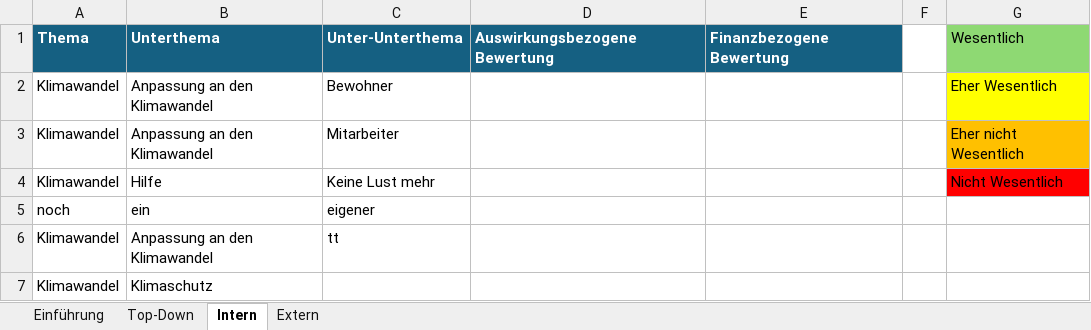
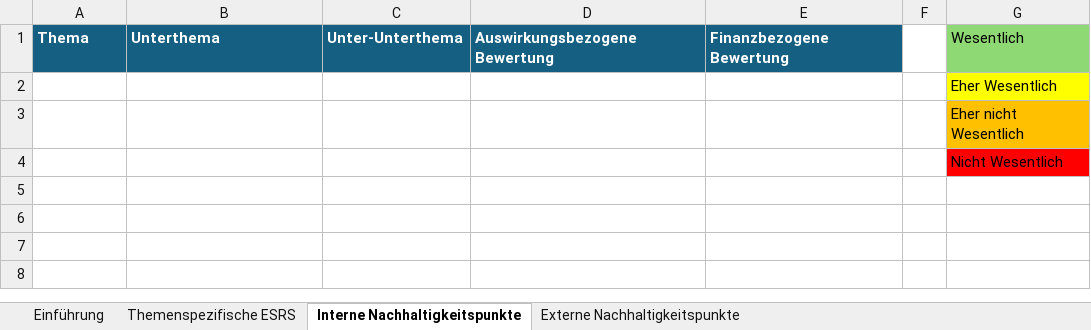
Before and after one commit to simon-fau/esg, an Excel workbook: Stakeholder_Input_Vorlage_V1_Copy.xlsx, sheet Interne Nachhaltigkeitspunkte, drawn as a sheet; values as stored, in another font and other column widths than the file's, no borders; conditional formats and table styles not drawn; removed rows and columns are numbered as before the commit, all else as after; the diff names each change by its address in the sheet, - before the commit and + after, or states it on an @@ line.

```diff
--- a/Stakeholder_Input_Vorlage_V1_Copy.xlsx (sheet Interne Nachhaltigkeitspunkte)
+++ b/Stakeholder_Input_Vorlage_V1_Copy.xlsx (sheet Interne Nachhaltigkeitspunkte)
-sheet tab: Top-Down
+sheet tab: Themenspezifische ESRS
-sheet tab: Intern
+sheet tab: Interne Nachhaltigkeitspunkte
-sheet tab: Extern
+sheet tab: Externe Nachhaltigkeitspunkte
-row 2: Klimawandel | Anpassung an den Klimawandel | Bewohner |  |  |  | Eher Wesentlich
-row 3: Klimawandel | Anpassung an den Klimawandel | Mitarbeiter |  |  |  | Eher nicht Wesentlich
-row 4: Klimawandel | Hilfe | Keine Lust mehr |  |  |  | Nicht Wesentlich
-row 5: noch | ein | eigener
-row 6: Klimawandel | Anpassung an den Klimawandel | tt
-row 7: Klimawandel | Klimaschutz
+row 2:  |  |  |  |  |  | Eher Wesentlich
+row 3:  |  |  |  |  |  | Eher nicht Wesentlich
+row 4:  |  |  |  |  |  | Nicht Wesentlich
```
Also changed, not shown: sheet Einführung, pages/Templates/Stakeholder_Input_Vorlage_V1.xlsx, 21 other files.
